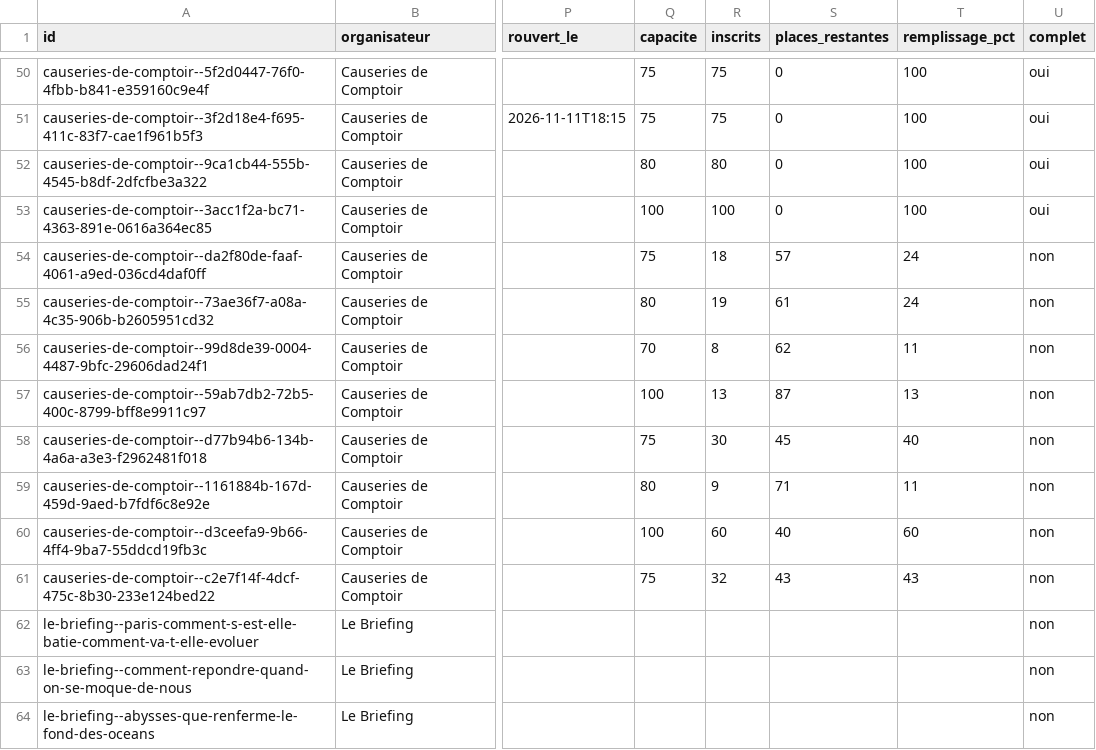
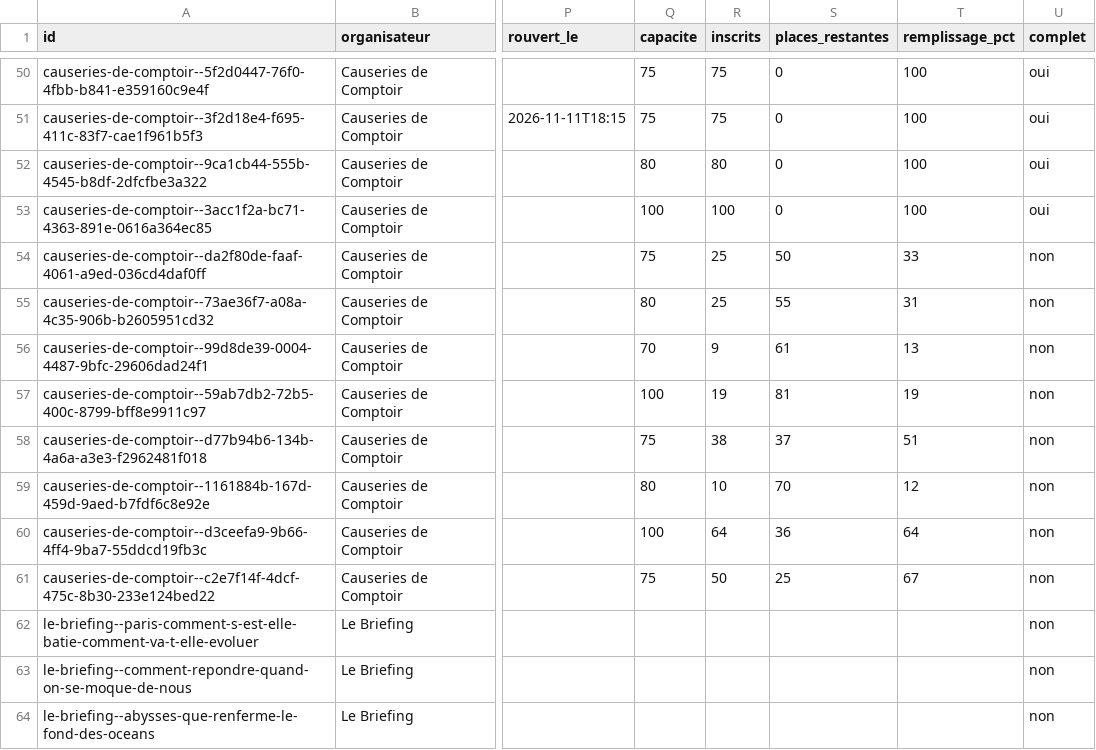
Before and after one commit to microeconomie/best-notif, a CSV file: data/talks.csv, drawn as a sheet; only a part is shown, gaps mark what is left out; the diff names each change by its address in the sheet, - before the commit and + after, or states it on an @@ line.

```diff
--- a/data/talks.csv
+++ b/data/talks.csv
-R54 (inscrits): 18
+R54 (inscrits): 25
-S54 (places_restantes): 57
+S54 (places_restantes): 50
-T54 (remplissage_pct): 24
+T54 (remplissage_pct): 33
-R55 (inscrits): 19
+R55 (inscrits): 25
-S55 (places_restantes): 61
+S55 (places_restantes): 55
-T55 (remplissage_pct): 24
+T55 (remplissage_pct): 31
-R56 (inscrits): 8
+R56 (inscrits): 9
-S56 (places_restantes): 62
+S56 (places_restantes): 61
-T56 (remplissage_pct): 11
+T56 (remplissage_pct): 13
-R57 (inscrits): 13
+R57 (inscrits): 19
-S57 (places_restantes): 87
+S57 (places_restantes): 81
-T57 (remplissage_pct): 13
+T57 (remplissage_pct): 19
-R58 (inscrits): 30
+R58 (inscrits): 38
-S58 (places_restantes): 45
+S58 (places_restantes): 37
-T58 (remplissage_pct): 40
+T58 (remplissage_pct): 51
-R59 (inscrits): 9
+R59 (inscrits): 10
-S59 (places_restantes): 71
+S59 (places_restantes): 70
-T59 (remplissage_pct): 11
+T59 (remplissage_pct): 12
-R60 (inscrits): 60
+R60 (inscrits): 64
-S60 (places_restantes): 40
+S60 (places_restantes): 36
-T60 (remplissage_pct): 60
+T60 (remplissage_pct): 64
-R61 (inscrits): 32
+R61 (inscrits): 50
-S61 (places_restantes): 43
+S61 (places_restantes): 25
-T61 (remplissage_pct): 43
+T61 (remplissage_pct): 67
```
Also changed, not shown: 2 other files.
